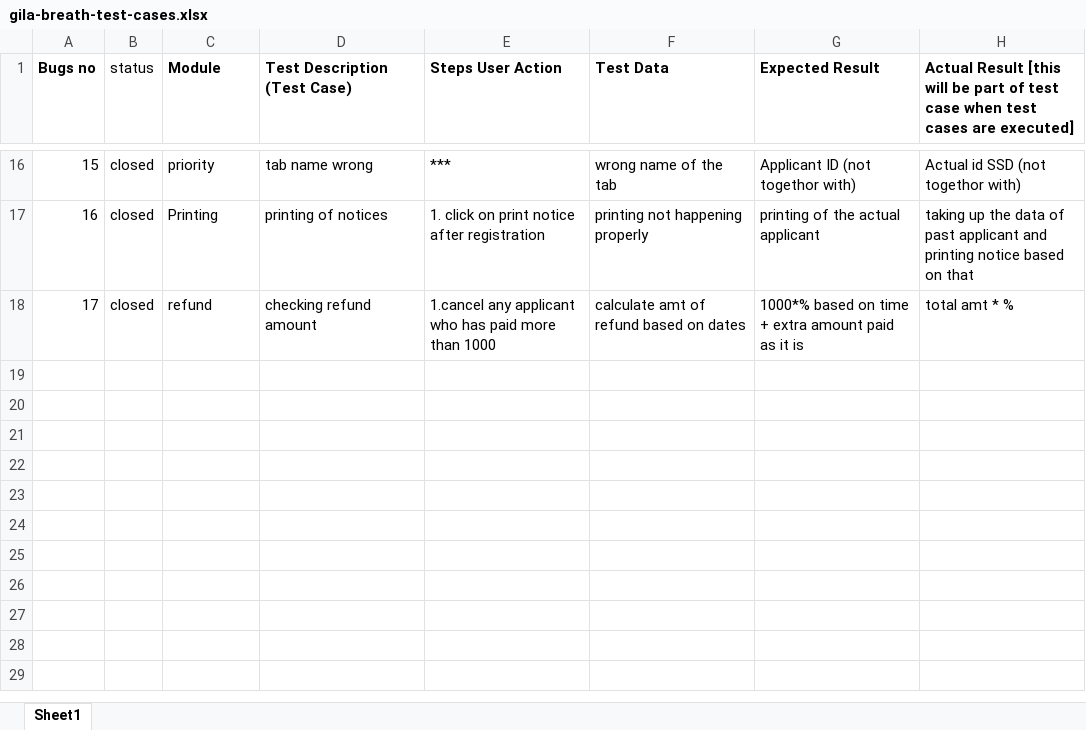
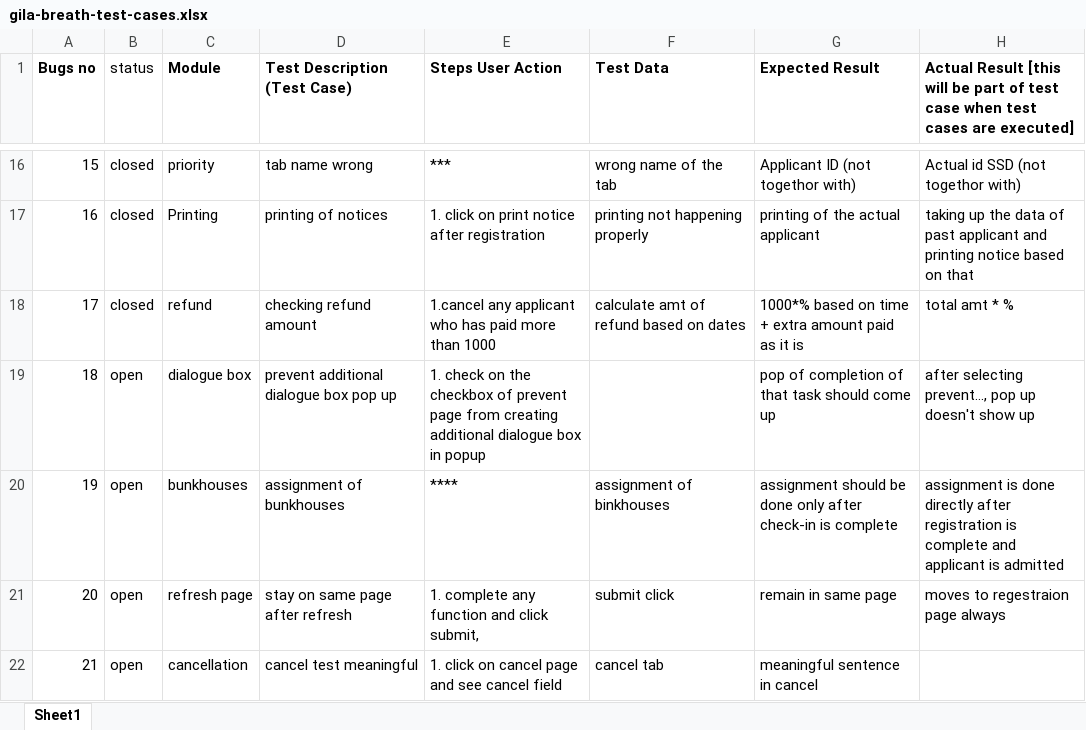
Before and after one commit to karbmk/CGU_software_development, an Excel workbook: Gila_Breath_Camp/Documents/gila-breath-test-cases.xlsx, sheet Sheet1, drawn as a sheet; only a part is shown, gaps mark what is left out; values as stored, in another font and other column widths than the file's, no borders; the diff names each change by its address in the sheet, - before the commit and + after, or states it on an @@ line.

```diff
--- a/Gila_Breath_Camp/Documents/gila-breath-test-cases.xlsx (sheet Sheet1)
+++ b/Gila_Breath_Camp/Documents/gila-breath-test-cases.xlsx (sheet Sheet1)
+row 19: 18 | open | dialogue box | prevent additional dialogue box pop up | 1. check on the checkbox of prevent page from creating additional dialogue box in popup |  | pop of completion of that task should come up | after selecting prevent…, pop up doesn't show up
+row 20: 19 | open | bunkhouses | assignment of bunkhouses | **** | assignment of binkhouses | assignment should be done only after check-in is complete | assignment is done directly after registration is complete and applicant is admitted
+row 21: 20 | open | refresh page | stay on same page after refresh | 1. complete any function and click submit, | submit click | remain in same page | moves to regestraion page always
+row 22: 21 | open | cancellation | cancel test meaningful | 1. click on cancel page and see cancel field | cancel tab | meaningful sentence in cancel
```
Also changed, not shown: 1 other file.
